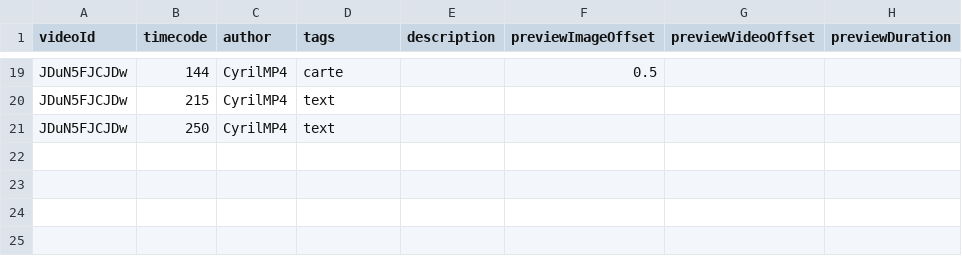
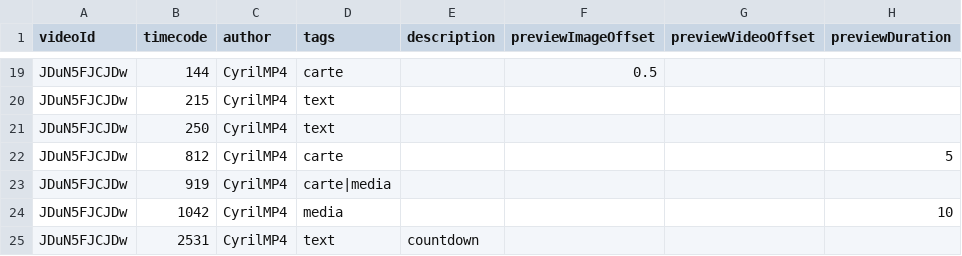
Before and after one commit to Theo-Farnole/motiondesign-lib, a CSV file: src/data/references.csv, drawn as a sheet; only a part is shown, gaps mark what is left out.

Commit message:
ADD cyrilmp4 refs

```diff
--- a/src/data/references.csv
+++ b/src/data/references.csv
@@ -21 +21,5 @@ JDuN5FJCJDw,215,CyrilMP4,text
 JDuN5FJCJDw,250,CyrilMP4,text
+JDuN5FJCJDw,812,CyrilMP4,carte,,,,5
+JDuN5FJCJDw,919,CyrilMP4,carte|media,,,,
+JDuN5FJCJDw,1042,CyrilMP4,media,,,,10
+JDuN5FJCJDw,2531,CyrilMP4,text,countdown
```
Also changed, not shown: 8 other files.
